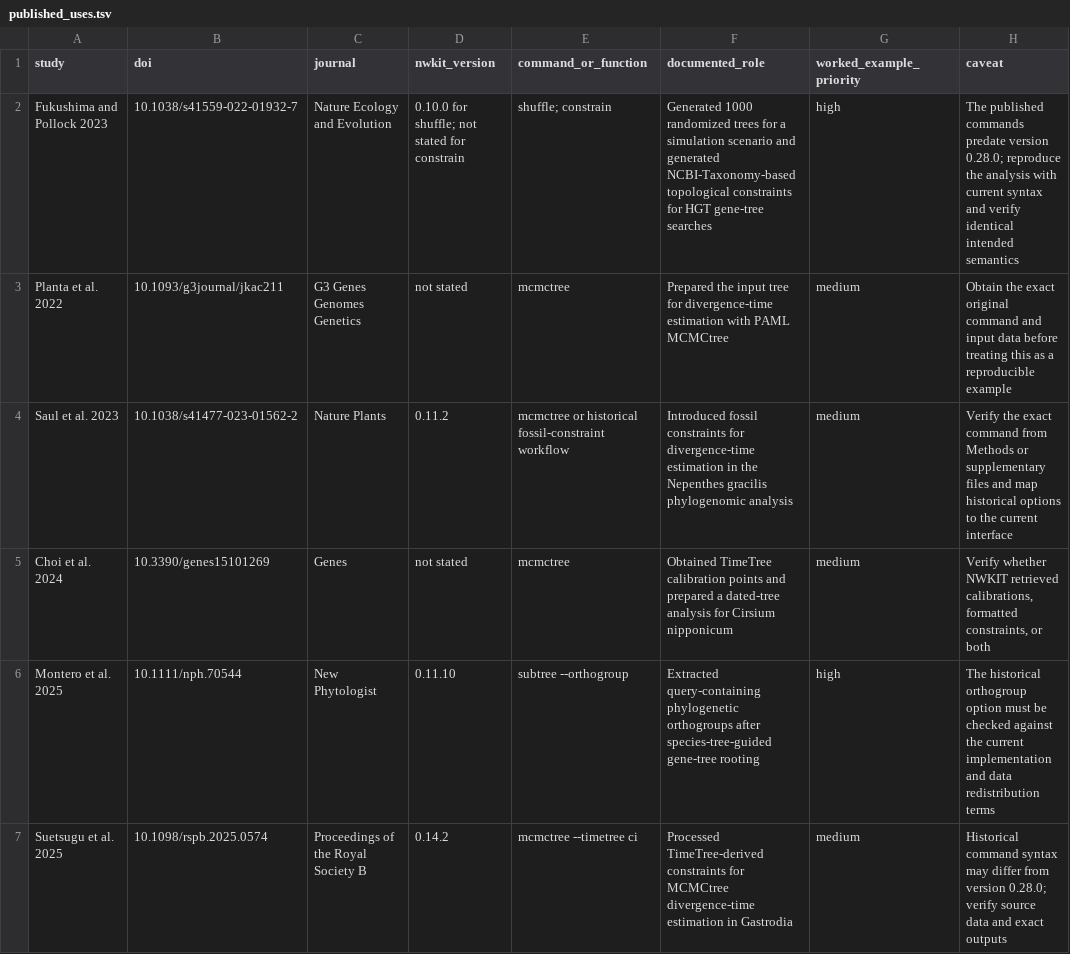
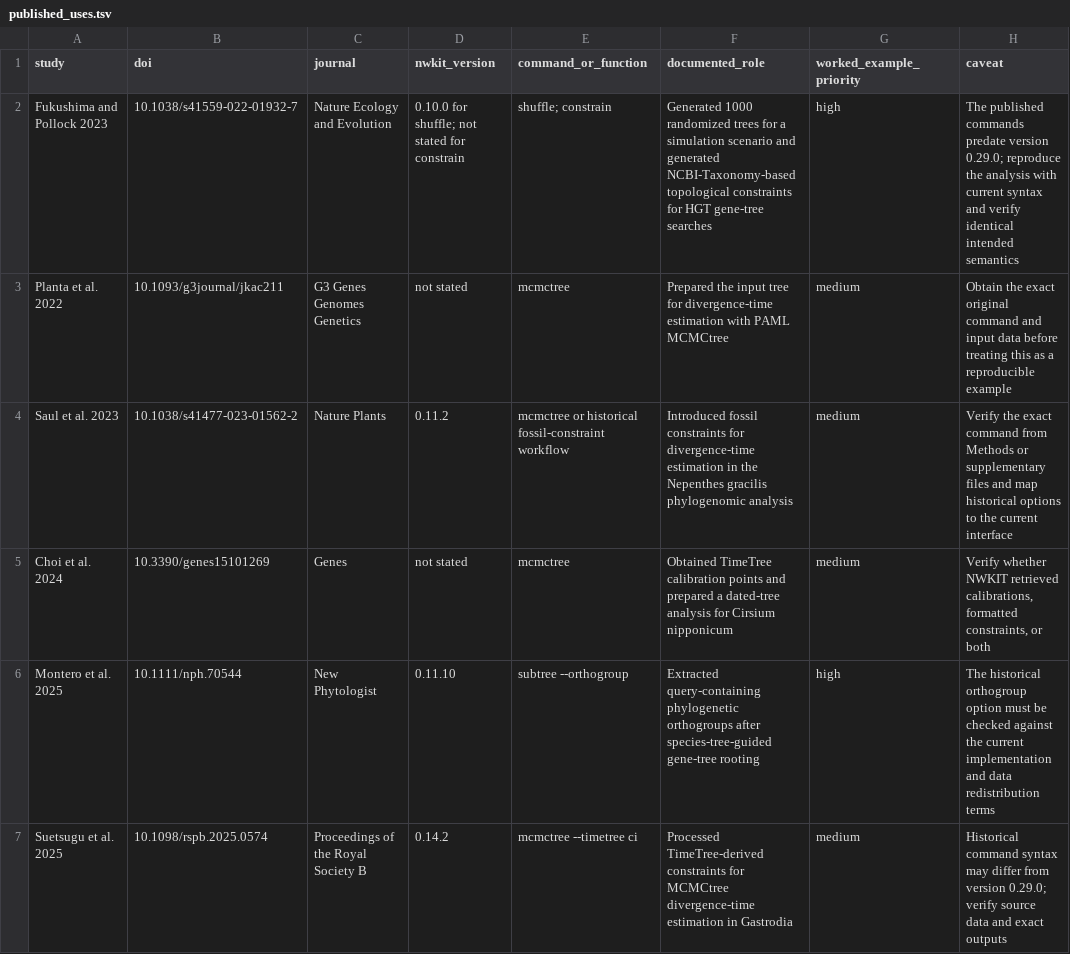
Before and after one commit to kfuku52/nwkit, a TSV file: paper/published_uses.tsv, drawn as a sheet.

```diff
--- a/paper/published_uses.tsv
+++ b/paper/published_uses.tsv
@@ -1,3 +1,3 @@
 study	doi	journal	nwkit_version	command_or_function	documented_role	worked_example_priority	caveat
-Fukushima and Pollock 2023	10.1038/s41559-022-01932-7	Nature Ecology and Evolution	0.10.0 for shuffle; not stated for constrain	shuffle; constrain	Generated 1000 randomized trees for a simulation scenario and generated NCBI-Taxonomy-based topological constraints for HGT gene-tree searches	high	The published commands predate version 0.28.0; reproduce the analysis with current syntax and verify identical intended semantics
+Fukushima and Pollock 2023	10.1038/s41559-022-01932-7	Nature Ecology and Evolution	0.10.0 for shuffle; not stated for constrain	shuffle; constrain	Generated 1000 randomized trees for a simulation scenario and generated NCBI-Taxonomy-based topological constraints for HGT gene-tree searches	high	The published commands predate version 0.29.0; reproduce the analysis with current syntax and verify identical intended semantics
 Planta et al. 2022	10.1093/g3journal/jkac211	G3 Genes Genomes Genetics	not stated	mcmctree	Prepared the input tree for divergence-time estimation with PAML MCMCtree	medium	Obtain the exact original command and input data before treating this as a reproducible example
@@ -6,2 +6,2 @@ Choi et al. 2024	10.3390/genes15101269	Genes	not stated	mcmctree	Obtained TimeTr
 Montero et al. 2025	10.1111/nph.70544	New Phytologist	0.11.10	subtree --orthogroup	Extracted query-containing phylogenetic orthogroups after species-tree-guided gene-tree rooting	high	The historical orthogroup option must be checked against the current implementation and data redistribution terms
-Suetsugu et al. 2025	10.1098/rspb.2025.0574	Proceedings of the Royal Society B	0.14.2	mcmctree --timetree ci	Processed TimeTree-derived constraints for MCMCtree divergence-time estimation in Gastrodia	medium	Historical command syntax may differ from version 0.28.0; verify source data and exact outputs
+Suetsugu et al. 2025	10.1098/rspb.2025.0574	Proceedings of the Royal Society B	0.14.2	mcmctree --timetree ci	Processed TimeTree-derived constraints for MCMCtree divergence-time estimation in Gastrodia	medium	Historical command syntax may differ from version 0.29.0; verify source data and exact outputs
```
Also changed, not shown: paper/analysis/capability_matrix.tsv, paper/analysis/software_versions.tsv, 22 other files.
